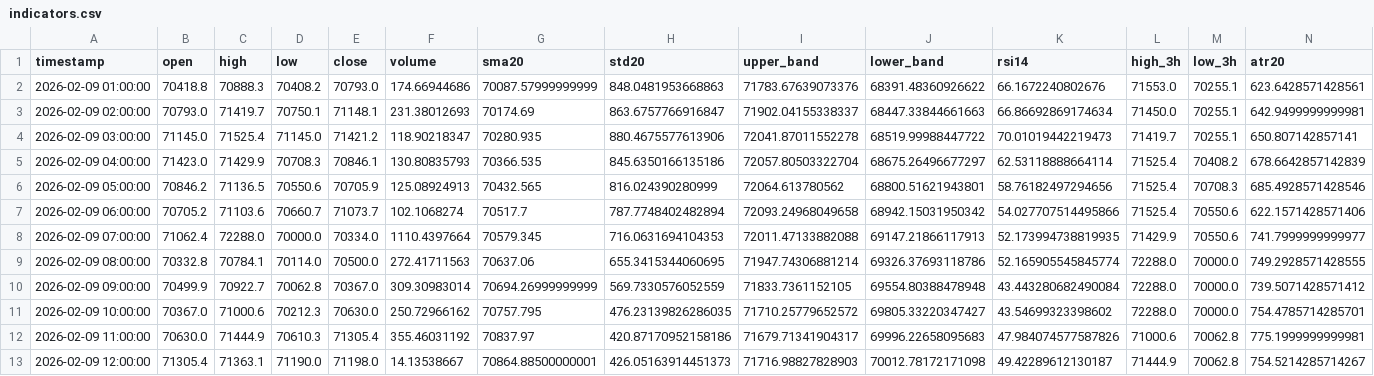
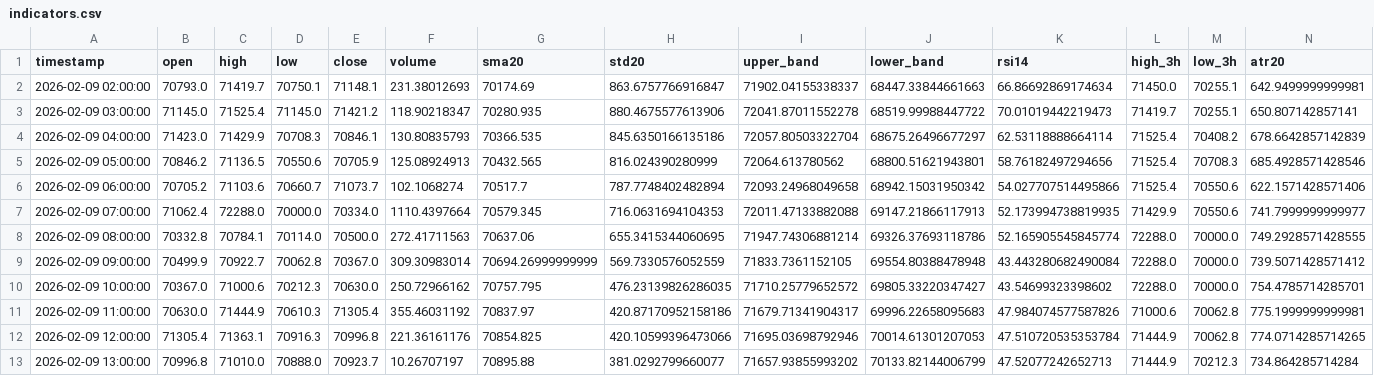
Before and after one commit to cdavocazh/btc-db-v3-cron, a CSV file: backtest_results/indicators.csv, drawn as a sheet; only a part is shown; removed rows and columns are numbered as before the commit, all else as after; rows hold the shown columns only; the diff names each change by its address in the sheet, - before the commit and + after, or states it on an @@ line.

```diff
--- a/backtest_results/indicators.csv
+++ b/backtest_results/indicators.csv
-row 2: 2026-02-09 01:00:00 | 70418.8 | 70888.3 | 70408.2 | 70793.0 | 174.66944686 | 70087.57999999999 | 848.0481953668863 | 71783.67639073376 | 68391.48360926622 | 66.1672240802676 | 71553.0 | 70255.1 | 623.6428571428561
-D12 (low): 71190.0
+D12 (low): 70916.3
-E12 (close): 71198.0
+E12 (close): 70996.8
-F12 (volume): 14.13538667
+F12 (volume): 221.36161176
-G12 (sma20): 70864.88500000001
+G12 (sma20): 70854.825
-H12 (std20): 426.05163914451373
+H12 (std20): 420.10599396473066
-I12 (upper_band): 71716.98827828903
+I12 (upper_band): 71695.03698792946
-J12 (lower_band): 70012.78172171098
+J12 (lower_band): 70014.61301207053
-K12 (rsi14): 49.42289612130187
+K12 (rsi14): 47.510720535353784
-N12 (atr20): 754.5214285714267
+N12 (atr20): 774.0714285714265
+row 13: 2026-02-09 13:00:00 | 70996.8 | 71010.0 | 70888.0 | 70923.7 | 10.26707197 | 70895.88 | 381.0292799660077 | 71657.93855993202 | 70133.82144006799 | 47.52077242652713 | 71444.9 | 70212.3 | 734.864285714284
```
Also changed, not shown: backtest_results/conditions.csv, 3 other files.
